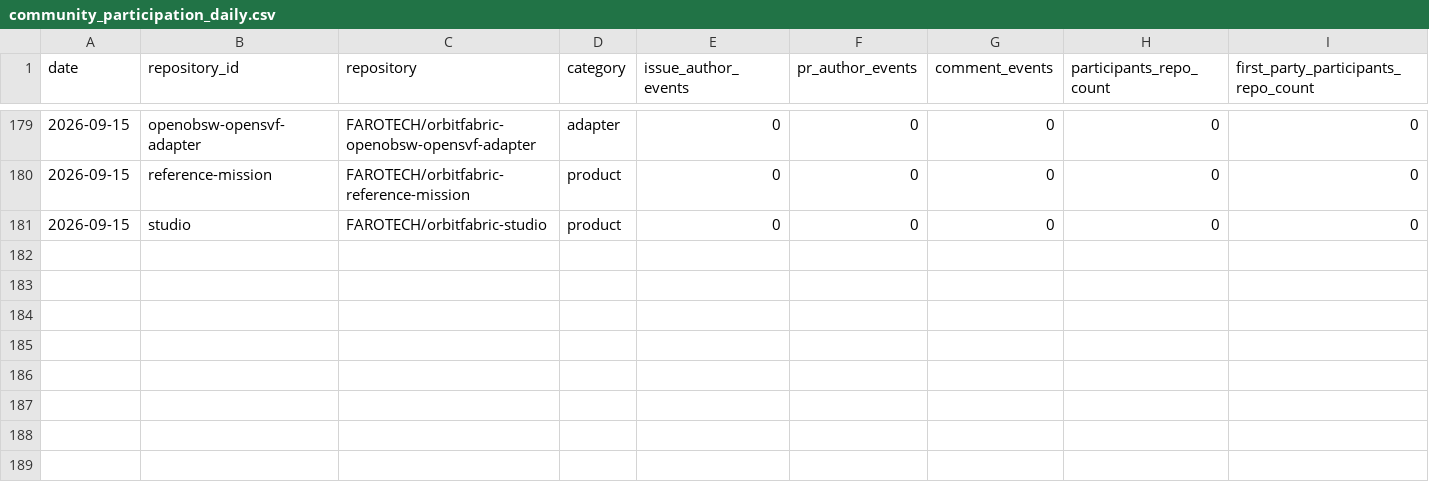
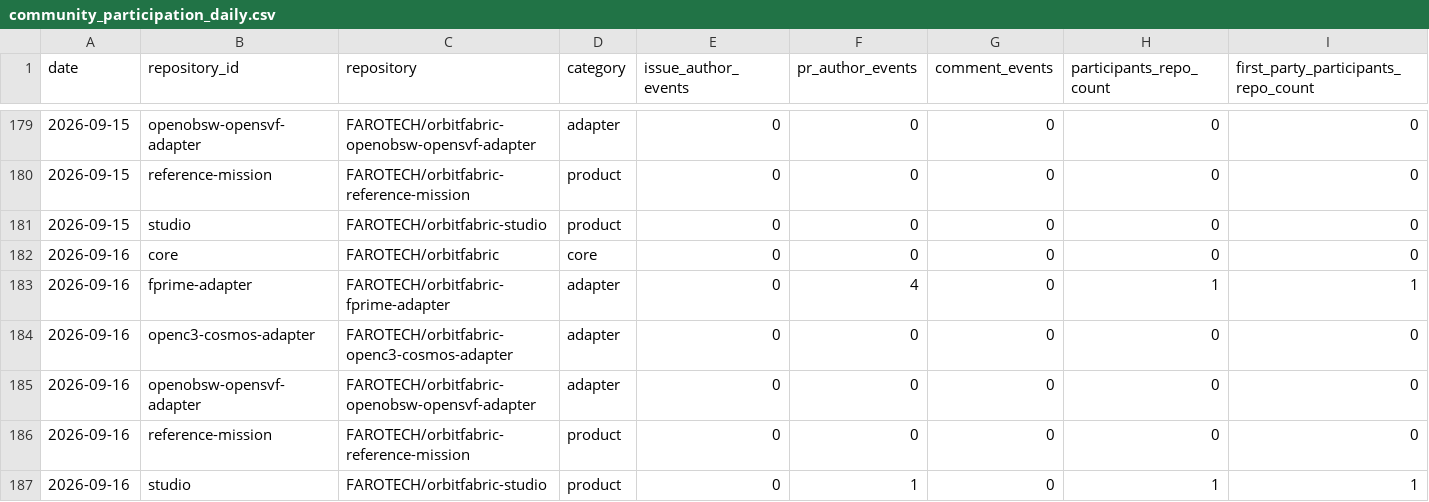
Before and after one commit to FAROTECH/orbitfabric-analytics, a CSV file: analytics/community_participation_daily.csv, drawn as a sheet; only a part is shown, gaps mark what is left out; rows hold the shown columns only; the diff names each change by its address in the sheet, - before the commit and + after, or states it on an @@ line.

```diff
--- a/analytics/community_participation_daily.csv
+++ b/analytics/community_participation_daily.csv
+row 182: 2026-09-16 | core | FAROTECH/orbitfabric | core | 0 | 0 | 0 | 0 | 0
+row 183: 2026-09-16 | fprime-adapter | FAROTECH/orbitfabric-fprime-adapter | adapter | 0 | 4 | 0 | 1 | 1
+row 184: 2026-09-16 | openc3-cosmos-adapter | FAROTECH/orbitfabric-openc3-cosmos-adapter | adapter | 0 | 0 | 0 | 0 | 0
+row 185: 2026-09-16 | openobsw-opensvf-adapter | FAROTECH/orbitfabric-openobsw-opensvf-adapter | adapter | 0 | 0 | 0 | 0 | 0
+row 186: 2026-09-16 | reference-mission | FAROTECH/orbitfabric-reference-mission | product | 0 | 0 | 0 | 0 | 0
+row 187: 2026-09-16 | studio | FAROTECH/orbitfabric-studio | product | 0 | 1 | 0 | 1 | 1
```
Also changed, not shown: analytics/community_daily.csv, analytics/community_lifecycle_daily.csv, 7 other files.
